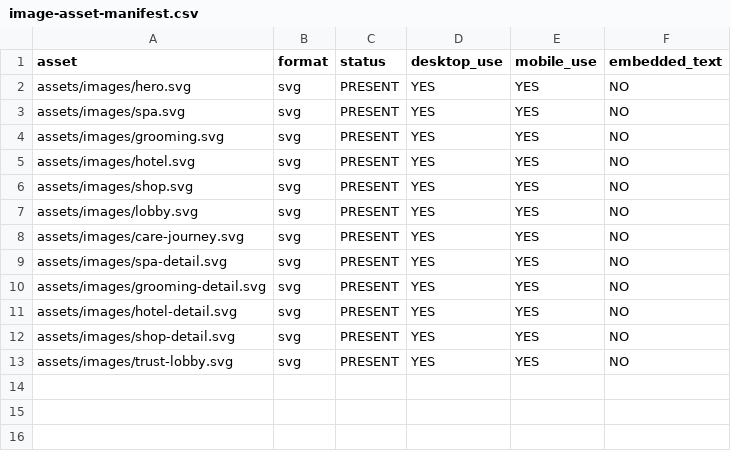
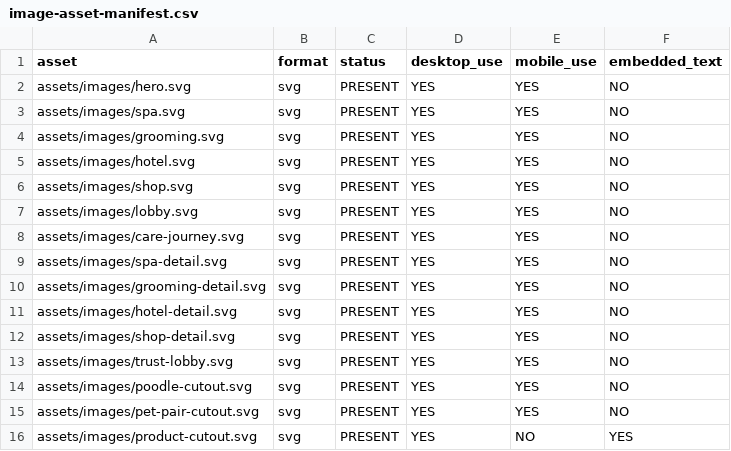
Before and after one commit to capquangfptminhlh/mimi, a CSV file: .website-os/evidence/image-asset-manifest.csv, drawn as a sheet.

Commit message:
docs: add approved homepage cutout assets to manifest

```diff
--- a/.website-os/evidence/image-asset-manifest.csv
+++ b/.website-os/evidence/image-asset-manifest.csv
@@ -13 +13,4 @@ assets/images/shop-detail.svg,svg,PRESENT,YES,YES,NO
 assets/images/trust-lobby.svg,svg,PRESENT,YES,YES,NO
+assets/images/poodle-cutout.svg,svg,PRESENT,YES,YES,NO
+assets/images/pet-pair-cutout.svg,svg,PRESENT,YES,YES,NO
+assets/images/product-cutout.svg,svg,PRESENT,YES,NO,YES
```
